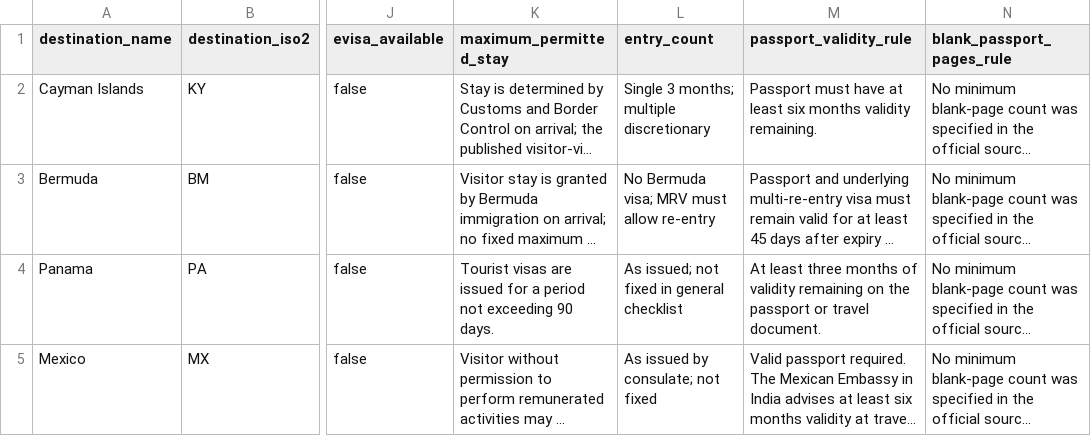
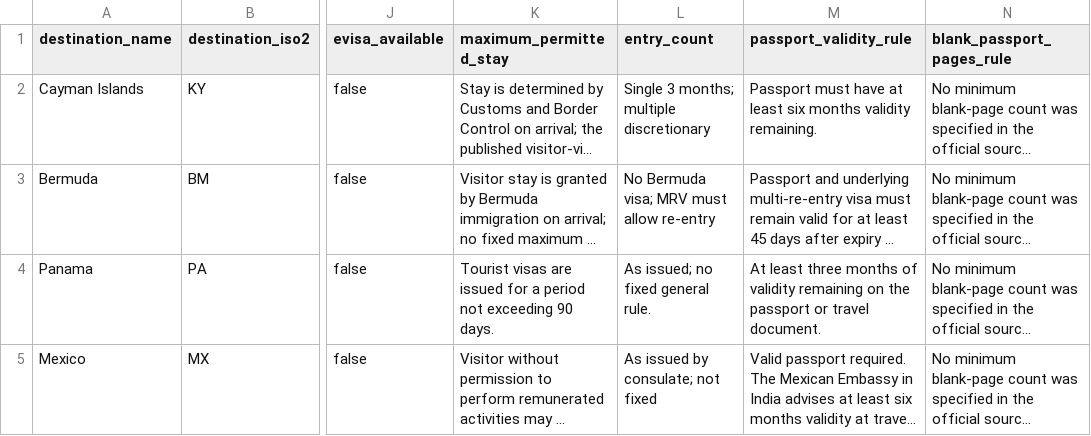
Before and after one commit to raadislam/unigo-backend, a CSV file: database/data/new_country_visa_batch_22.csv, drawn as a sheet; only a part is shown, gaps mark what is left out; long unchanged cells end in …; the diff names each change by its address in the sheet, - before the commit and + after, or states it on an @@ line.

Commit message:
Fit Panama entry-count summary to importer limit; full caveat retained in review notes

```diff
--- a/database/data/new_country_visa_batch_22.csv
+++ b/database/data/new_country_visa_batch_22.csv
-L4 (entry_count): As issued; not fixed in general checklist
+L4 (entry_count): As issued; no fixed general rule.
```
